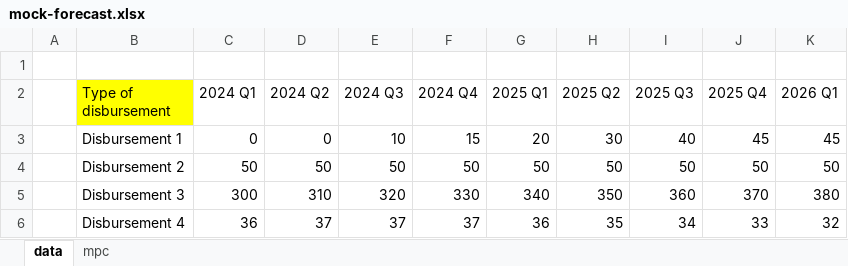
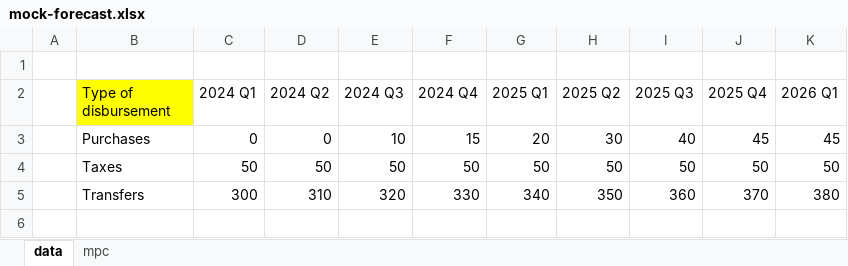
Before and after one commit to lorae/fim-shiny, an Excel workbook: mock-forecast.xlsx, sheet data, drawn as a sheet; values as stored, in another font and other column widths than the file's, no borders; the diff names each change by its address in the sheet, - before the commit and + after, or states it on an @@ line.

Commit message:
data(mock-forecast, mock-historical): adjust names to purchases taxes transfers

```diff
--- a/mock-forecast.xlsx (sheet data)
+++ b/mock-forecast.xlsx (sheet data)
-B3 (Type of disbursement): Disbursement 1
+B3 (Type of disbursement): Purchases
-B4 (Type of disbursement): Disbursement 2
+B4 (Type of disbursement): Taxes
-B5 (Type of disbursement): Disbursement 3
+B5 (Type of disbursement): Transfers
-row 6:  | Disbursement 4 | 36 | 37 | 37 | 37 | 36 | 35 | 34 | 33 | 32
```
Also changed, not shown: sheet mpc, formulas that keep their value, mock-historical.xlsx.
